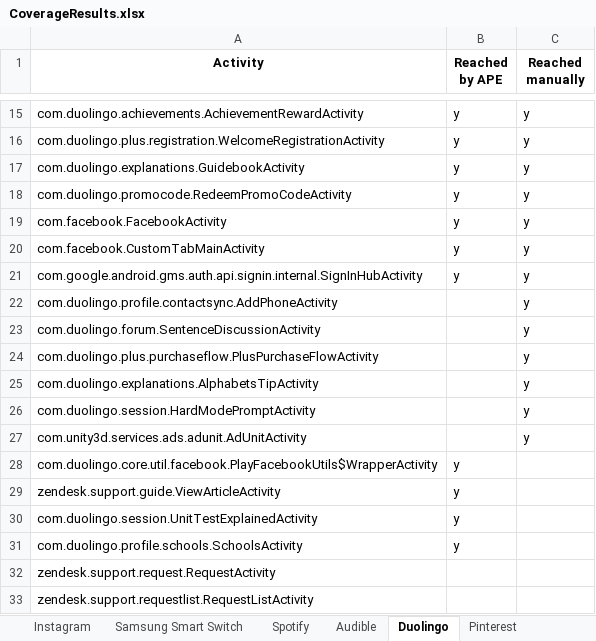
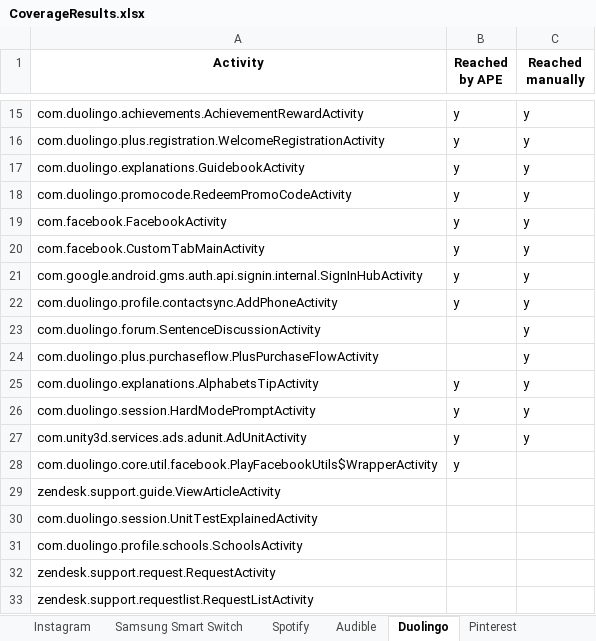
Before and after one commit to anon-self/anon-self.github.io, an Excel workbook: assets/data/CoverageResults.xlsx, sheet Duolingo, drawn as a sheet; only a part is shown, gaps mark what is left out; values as stored, in another font and other column widths than the file's, no borders; the diff names each change by its address in the sheet, - before the commit and + after, or states it on an @@ line.

Commit message:
Update CoverageResults.xlsx
formatting issue

```diff
--- a/assets/data/CoverageResults.xlsx (sheet Duolingo)
+++ b/assets/data/CoverageResults.xlsx (sheet Duolingo)
-B22 (Reached by APE): (empty)
+B22 (Reached by APE): y
-B25:B27 (Reached by APE): (empty)
+B25:B27 (Reached by APE): y
-B29:B31 (Reached by APE): y
+B29:B31 (Reached by APE): (empty)
```
